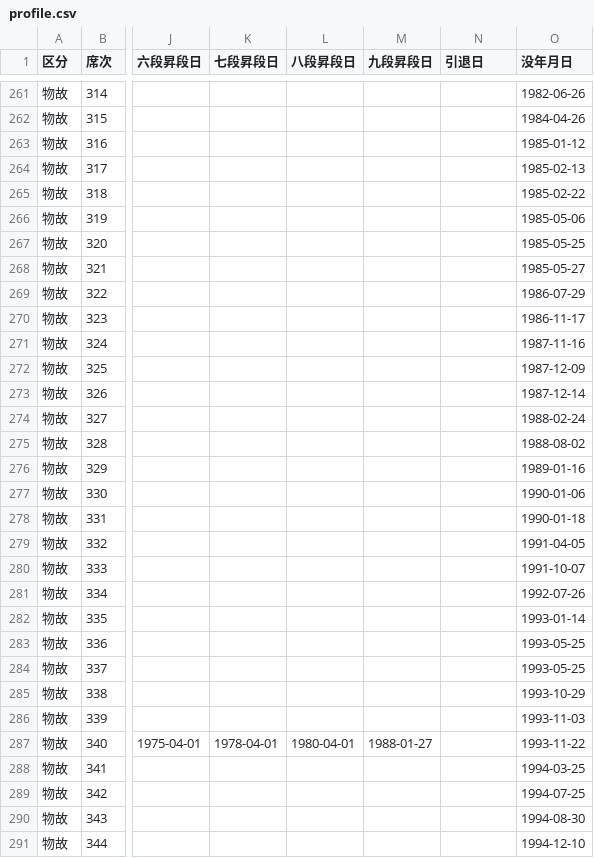
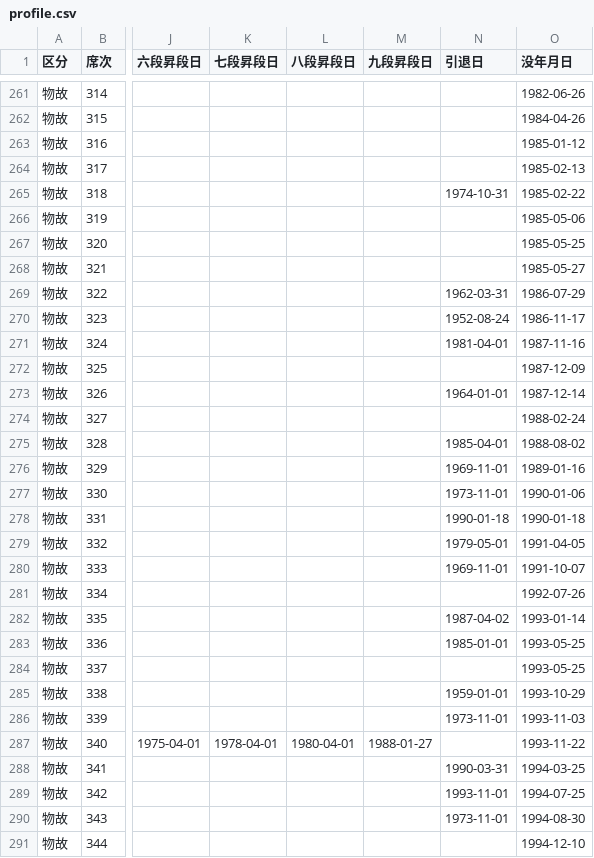
Before and after one commit to ulti-shogi/beta-open, a CSV file: profile.csv, drawn as a sheet; only a part is shown, gaps mark what is left out; the diff covers the shown part only; the diff names each change by its address in the sheet, - before the commit and + after, or states it on an @@ line.

Commit message:
Add files via upload

```diff
--- a/profile.csv
+++ b/profile.csv
-N265 (引退日): (empty)
+N265 (引退日): 1974-10-31
-N269 (引退日): (empty)
+N269 (引退日): 1962-03-31
-N270 (引退日): (empty)
+N270 (引退日): 1952-08-24
-N271 (引退日): (empty)
+N271 (引退日): 1981-04-01
-N273 (引退日): (empty)
+N273 (引退日): 1964-01-01
-N275 (引退日): (empty)
+N275 (引退日): 1985-04-01
-N276 (引退日): (empty)
+N276 (引退日): 1969-11-01
-N277 (引退日): (empty)
+N277 (引退日): 1973-11-01
-N278 (引退日): (empty)
+N278 (引退日): 1990-01-18
-N279 (引退日): (empty)
+N279 (引退日): 1979-05-01
-N280 (引退日): (empty)
+N280 (引退日): 1969-11-01
-N282 (引退日): (empty)
+N282 (引退日): 1987-04-02
-N283 (引退日): (empty)
+N283 (引退日): 1985-01-01
-N285 (引退日): (empty)
+N285 (引退日): 1959-01-01
-N286 (引退日): (empty)
+N286 (引退日): 1973-11-01
-N288 (引退日): (empty)
+N288 (引退日): 1990-03-31
-N289 (引退日): (empty)
+N289 (引退日): 1993-11-01
-N290 (引退日): (empty)
+N290 (引退日): 1973-11-01
```
Also changed, not shown: 1 removed row and 51 edited cells elsewhere in this file.
